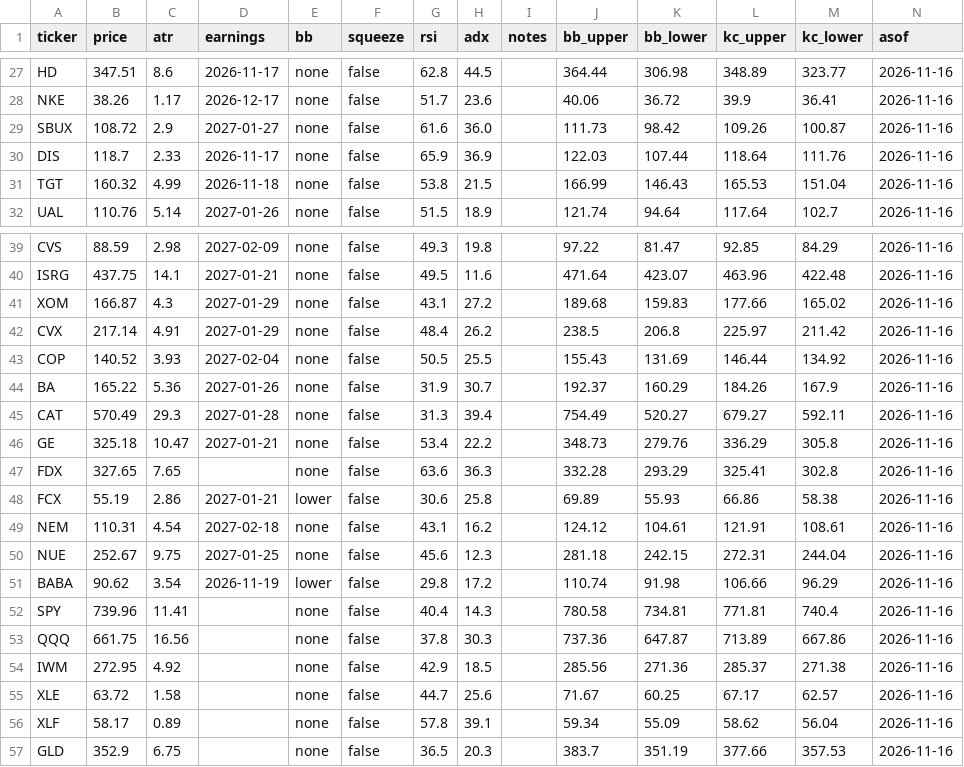
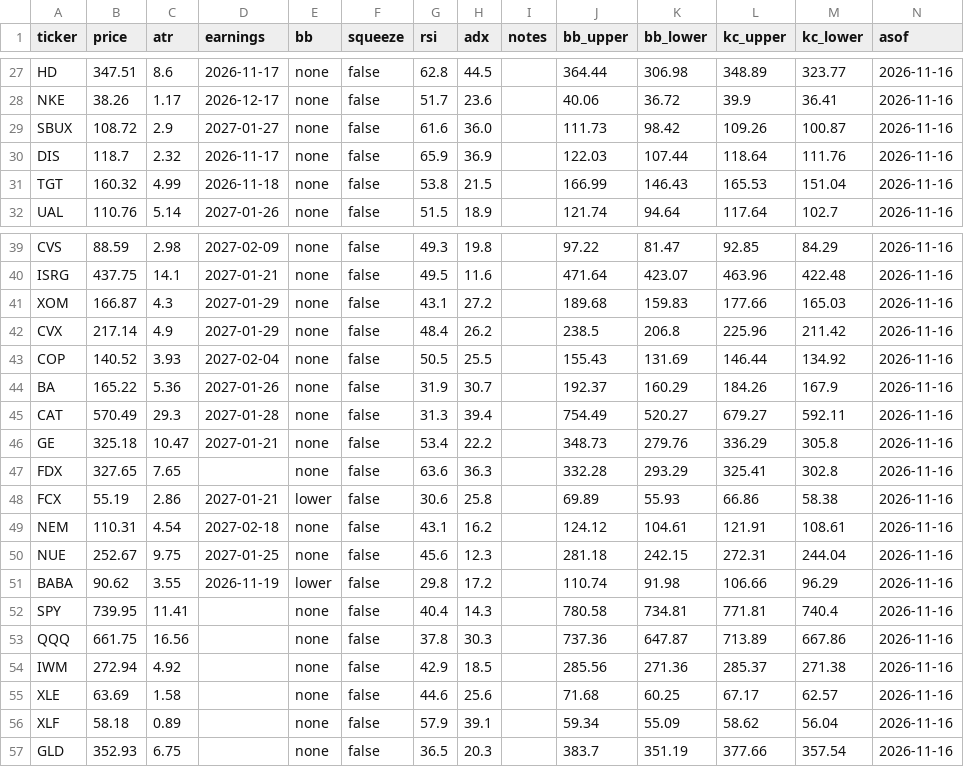
Before and after one commit to juanpameza/mrt-paper-sim, a CSV file: scan.csv, drawn as a sheet; only a part is shown, gaps mark what is left out.

```diff
--- a/scan.csv
+++ b/scan.csv
@@ -29,3 +29,3 @@ NKE,38.26,1.17,2026-12-17,none,false,51.7,23.6,,40.06,36.72,39.9,36.41,2026-11-1
 SBUX,108.72,2.9,2027-01-27,none,false,61.6,36.0,,111.73,98.42,109.26,100.87,2026-11-16
-DIS,118.7,2.33,2026-11-17,none,false,65.9,36.9,,122.03,107.44,118.64,111.76,2026-11-16
+DIS,118.7,2.32,2026-11-17,none,false,65.9,36.9,,122.03,107.44,118.64,111.76,2026-11-16
 TGT,160.32,4.99,2026-11-18,none,false,53.8,21.5,,166.99,146.43,165.53,151.04,2026-11-16
@@ -40,4 +40,4 @@ CVS,88.59,2.98,2027-02-09,none,false,49.3,19.8,,97.22,81.47,92.85,84.29,2026-11-
 ISRG,437.75,14.1,2027-01-21,none,false,49.5,11.6,,471.64,423.07,463.96,422.48,2026-11-16
-XOM,166.87,4.3,2027-01-29,none,false,43.1,27.2,,189.68,159.83,177.66,165.02,2026-11-16
-CVX,217.14,4.91,2027-01-29,none,false,48.4,26.2,,238.5,206.8,225.97,211.42,2026-11-16
+XOM,166.87,4.3,2027-01-29,none,false,43.1,27.2,,189.68,159.83,177.66,165.03,2026-11-16
+CVX,217.14,4.9,2027-01-29,none,false,48.4,26.2,,238.5,206.8,225.96,211.42,2026-11-16
 COP,140.52,3.93,2027-02-04,none,false,50.5,25.5,,155.43,131.69,146.44,134.92,2026-11-16
@@ -50,8 +50,8 @@ NEM,110.31,4.54,2027-02-18,none,false,43.1,16.2,,124.12,104.61,121.91,108.61,202
 NUE,252.67,9.75,2027-01-25,none,false,45.6,12.3,,281.18,242.15,272.31,244.04,2026-11-16
-BABA,90.62,3.54,2026-11-19,lower,false,29.8,17.2,,110.74,91.98,106.66,96.29,2026-11-16
-SPY,739.96,11.41,,none,false,40.4,14.3,,780.58,734.81,771.81,740.4,2026-11-16
+BABA,90.62,3.55,2026-11-19,lower,false,29.8,17.2,,110.74,91.98,106.66,96.29,2026-11-16
+SPY,739.95,11.41,,none,false,40.4,14.3,,780.58,734.81,771.81,740.4,2026-11-16
 QQQ,661.75,16.56,,none,false,37.8,30.3,,737.36,647.87,713.89,667.86,2026-11-16
-IWM,272.95,4.92,,none,false,42.9,18.5,,285.56,271.36,285.37,271.38,2026-11-16
-XLE,63.72,1.58,,none,false,44.7,25.6,,71.67,60.25,67.17,62.57,2026-11-16
-XLF,58.17,0.89,,none,false,57.8,39.1,,59.34,55.09,58.62,56.04,2026-11-16
-GLD,352.9,6.75,,none,false,36.5,20.3,,383.7,351.19,377.66,357.53,2026-11-16
+IWM,272.94,4.92,,none,false,42.9,18.5,,285.56,271.36,285.37,271.38,2026-11-16
+XLE,63.69,1.58,,none,false,44.6,25.6,,71.68,60.25,67.17,62.57,2026-11-16
+XLF,58.18,0.89,,none,false,57.9,39.1,,59.34,55.09,58.62,56.04,2026-11-16
+GLD,352.93,6.75,,none,false,36.5,20.3,,383.7,351.19,377.66,357.54,2026-11-16
```
Also changed, not shown: 4 other files.
